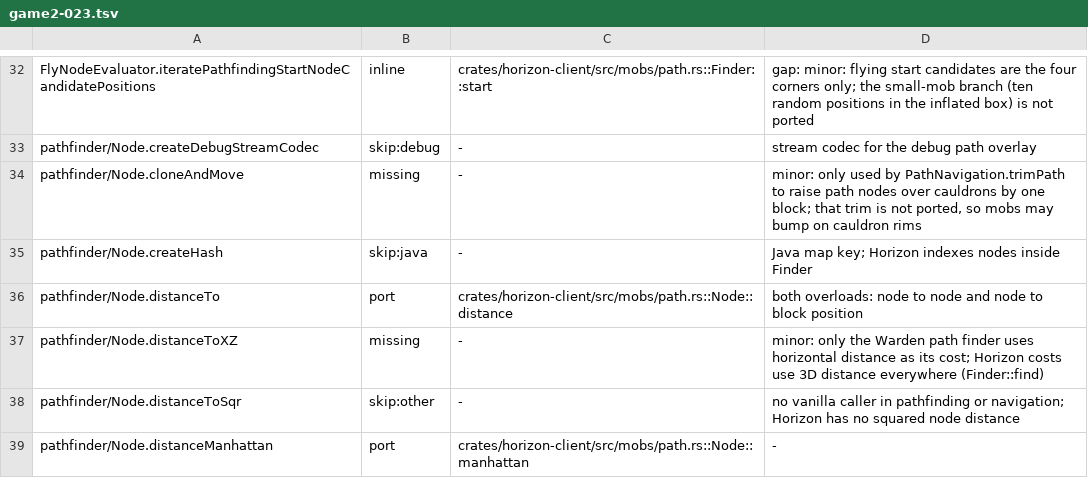
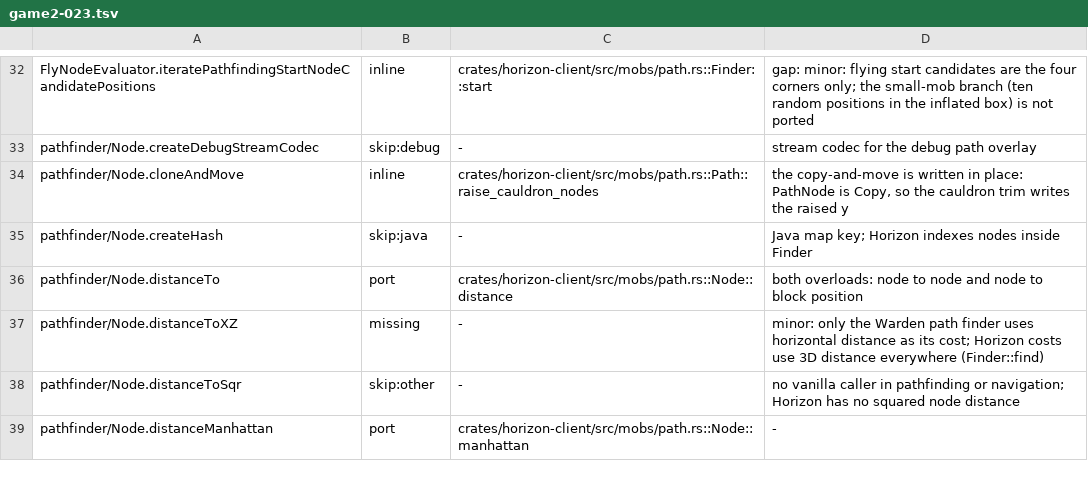
Before and after one commit to bunchy7s/horizon-offline, a TSV file: tools/port_map/game2-023.tsv, drawn as a sheet; only a part is shown, gaps mark what is left out.

```diff
--- a/tools/port_map/game2-023.tsv
+++ b/tools/port_map/game2-023.tsv
@@ -33,3 +33,3 @@ FlyNodeEvaluator.iteratePathfindingStartNodeCandidatePositions	inline	crates/hor
 pathfinder/Node.createDebugStreamCodec	skip:debug	-	stream codec for the debug path overlay
-pathfinder/Node.cloneAndMove	missing	-	minor: only used by PathNavigation.trimPath to raise path nodes over cauldrons by one block; that trim is not ported, so mobs may bump on cauldron rims
+pathfinder/Node.cloneAndMove	inline	crates/horizon-client/src/mobs/path.rs::Path::raise_cauldron_nodes	the copy-and-move is written in place: PathNode is Copy, so the cauldron trim writes the raised y
 pathfinder/Node.createHash	skip:java	-	Java map key; Horizon indexes nodes inside Finder
```
Also changed, not shown: tools/port_map/game-010.tsv.
